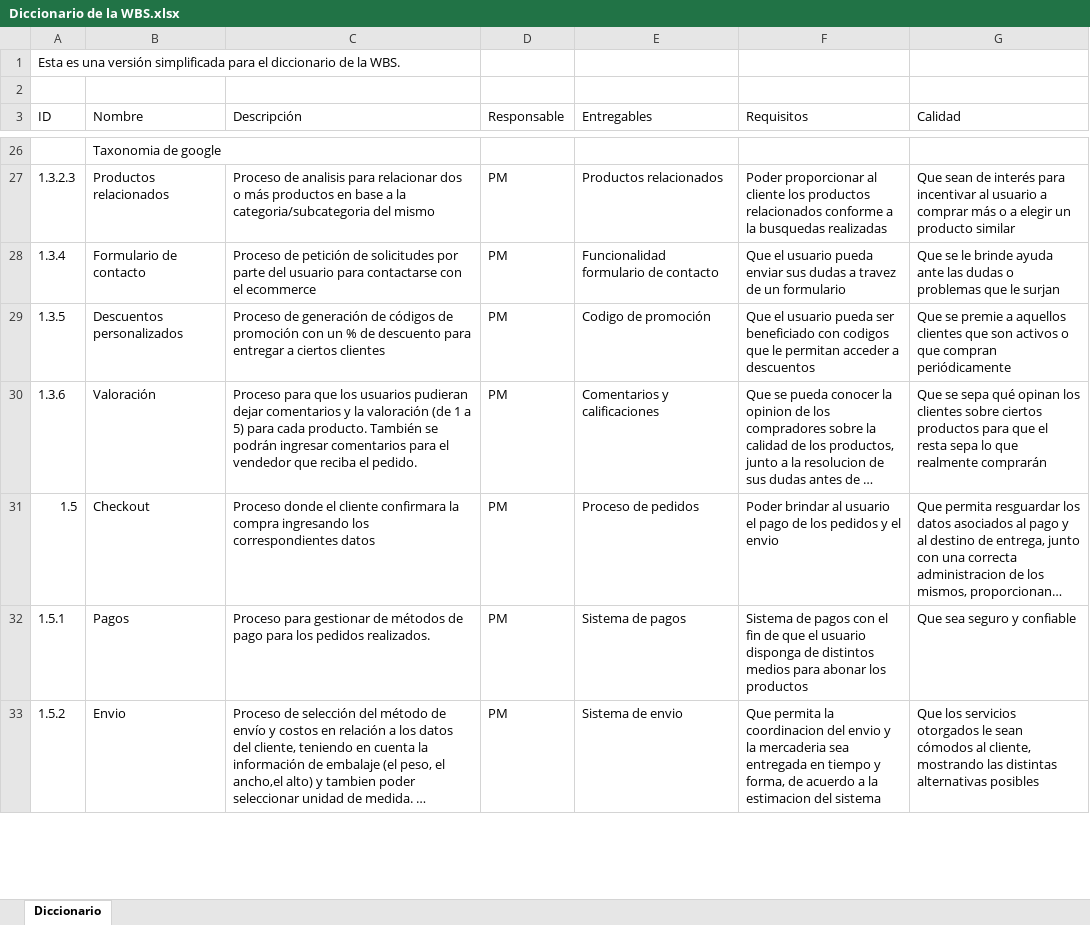
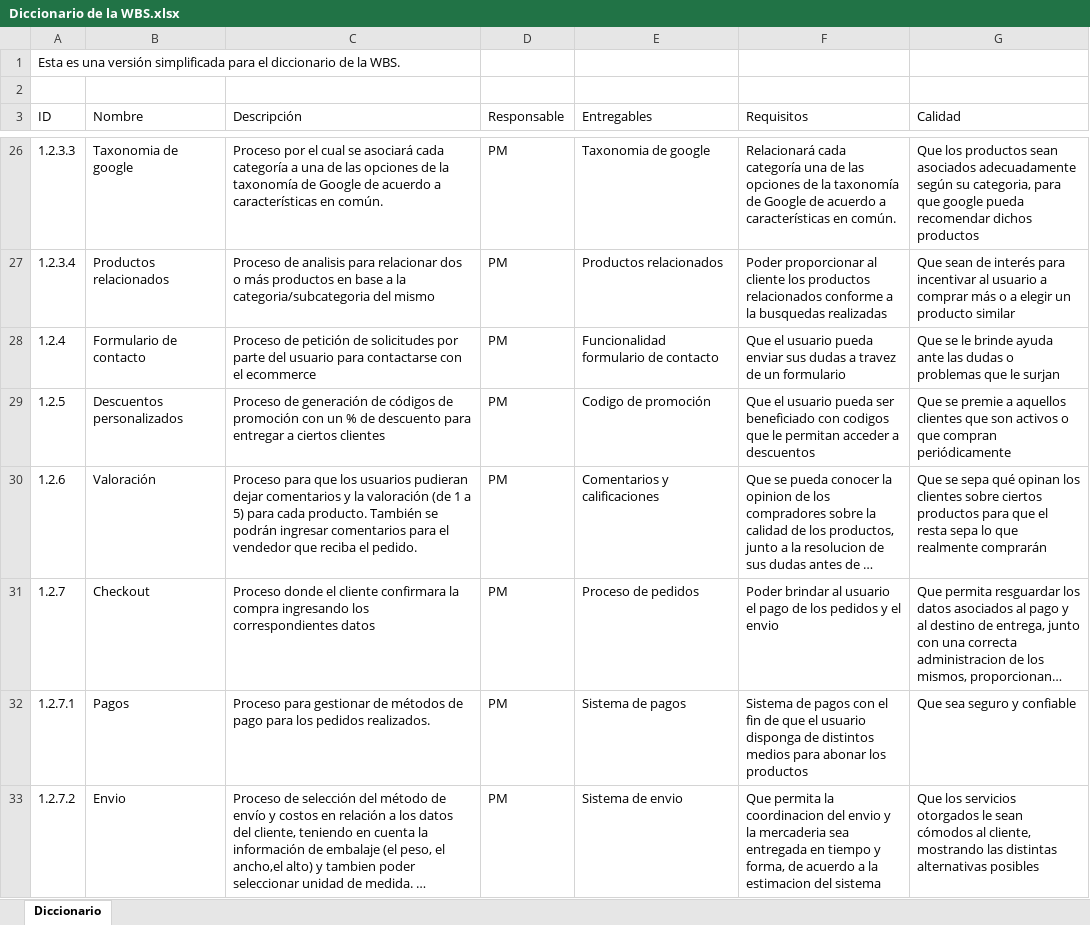
Before and after one commit to FrancoBorsani/Ecommerce-Sports, an Excel workbook: Planificación del proyecto/Diccionario de la WBS.xlsx, sheet Diccionario, drawn as a sheet; only a part is shown, gaps mark what is left out; long unchanged cells end in …; values as stored, in another font and other column widths than the file's, no cell formats; table styles not drawn; the diff covers the shown part only; the diff names each change by its address in the sheet, - before the commit and + after, or states it on an @@ line.

Commit message:
Diccionario de la WBS V. 3.0

```diff
--- a/Planificación del proyecto/Diccionario de la WBS.xlsx (sheet Diccionario)
+++ b/Planificación del proyecto/Diccionario de la WBS.xlsx (sheet Diccionario)
-A26 (ID): (empty)
+A26 (ID): 1.2.3.3
-C26 (Descripción): (empty)
+C26 (Descripción): Proceso por el cual se asociará cada categoría a una de las opciones de la taxonomía de Google de acuerdo a características en común.
-D26 (Responsable): (empty)
+D26 (Responsable): PM
-E26 (Entregables): (empty)
+E26 (Entregables): Taxonomia de google
-F26 (Requisitos): (empty)
+F26 (Requisitos): Relacionará cada categoría una de las opciones de la taxonomía de Google de acuerdo a características en común.
-G26 (Calidad): (empty)
+G26 (Calidad): Que los productos sean asociados adecuadamente según su categoria, para que google pueda recomendar dichos productos
-A27 (ID): 1.3.2.3
+A27 (ID): 1.2.3.4
-A28 (ID): 1.3.4
+A28 (ID): 1.2.4
-A29 (ID): 1.3.5
+A29 (ID): 1.2.5
-A30 (ID): 1.3.6
+A30 (ID): 1.2.6
-A31 (ID): 1.5
+A31 (ID): 1.2.7
-A32 (ID): 1.5.1
+A32 (ID): 1.2.7.1
-A33 (ID): 1.5.2
+A33 (ID): 1.2.7.2
```
Also changed, not shown: 1 added row, 1 removed row and 102 edited cells elsewhere in this sheet, cell formats.
